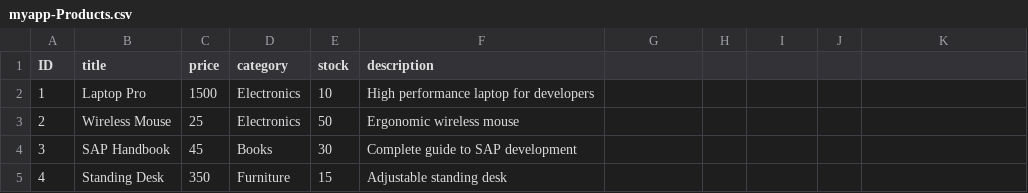
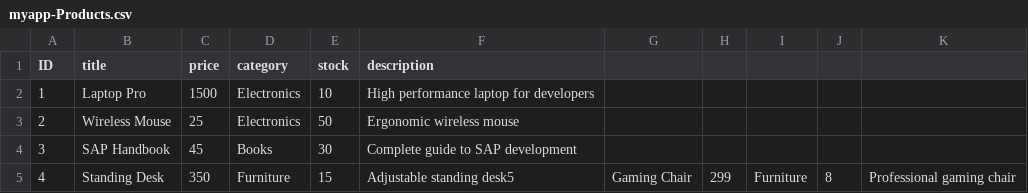
Before and after one commit to mehdi-claude/myapp, a CSV file: db/data/myapp-Products.csv, drawn as a sheet.

Commit message:
Add new product: Gaming Chair

```diff
--- a/db/data/myapp-Products.csv
+++ b/db/data/myapp-Products.csv
@@ -4,2 +4,2 @@ ID,title,price,category,stock,description
 3,SAP Handbook,45,Books,30,Complete guide to SAP development
-4,Standing Desk,350,Furniture,15,Adjustable standing desk
+4,Standing Desk,350,Furniture,15,Adjustable standing desk5,Gaming Chair,299,Furniture,8,Professional gaming chair
```
